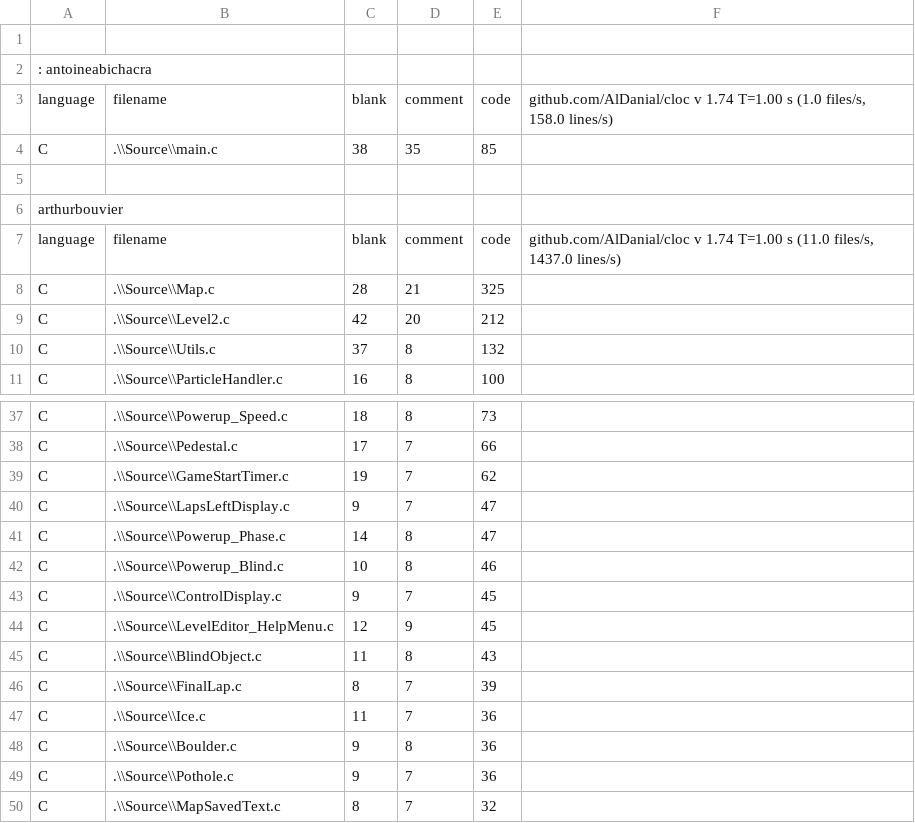
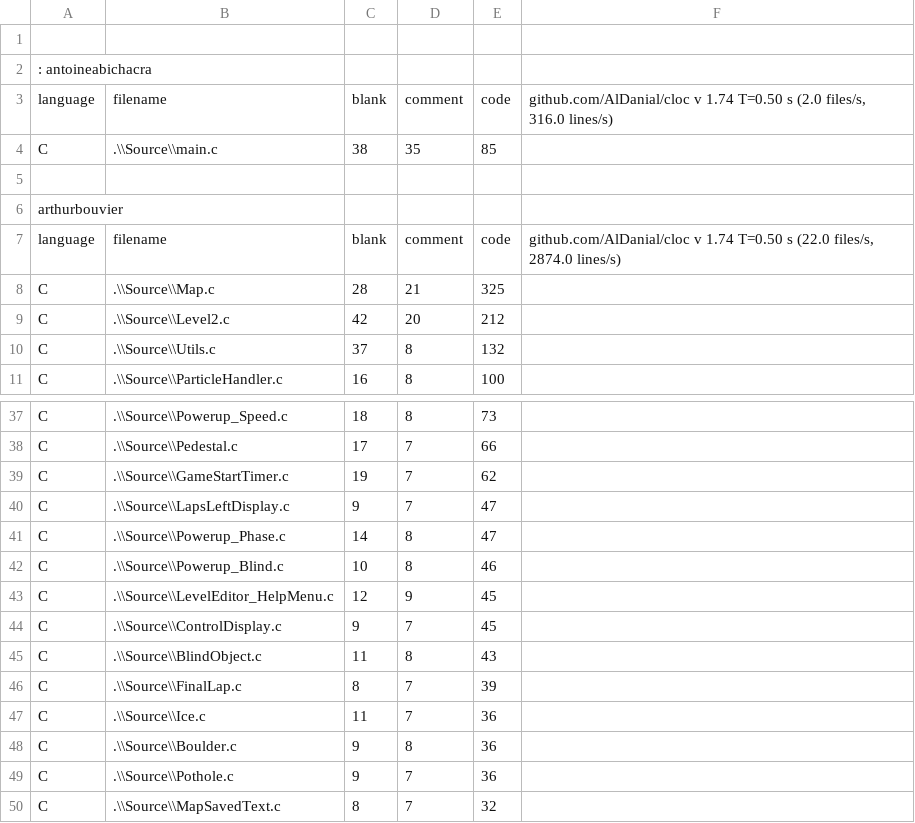
Before and after one commit to Saftur/digipengs, a CSV file: CodeCount.csv, drawn as a sheet; only a part is shown, gaps mark what is left out.

Commit message:
Updated code count and installer again

```diff
--- a/CodeCount.csv
+++ b/CodeCount.csv
@@ -2,3 +2,3 @@
 		:	antoineabichacra
-language,filename,blank,comment,code,"github.com/AlDanial/cloc v 1.74  T=1.00 s (1.0 files/s, 158.0 lines/s)"
+language,filename,blank,comment,code,"github.com/AlDanial/cloc v 1.74  T=0.50 s (2.0 files/s, 316.0 lines/s)"
 C,.\\Source\\main.c,38,35,85
@@ -6,3 +6,3 @@ C,.\\Source\\main.c,38,35,85
 arthurbouvier
-language,filename,blank,comment,code,"github.com/AlDanial/cloc v 1.74  T=1.00 s (11.0 files/s, 1437.0 lines/s)"
+language,filename,blank,comment,code,"github.com/AlDanial/cloc v 1.74  T=0.50 s (22.0 files/s, 2874.0 lines/s)"
 C,.\\Source\\Map.c,28,21,325
@@ -42,4 +42,4 @@ C,.\\Source\\Powerup_Phase.c,14,8,47
 C,.\\Source\\Powerup_Blind.c,10,8,46
+C,.\\Source\\LevelEditor_HelpMenu.c,12,9,45
 C,.\\Source\\ControlDisplay.c,9,7,45
-C,.\\Source\\LevelEditor_HelpMenu.c,12,9,45
 C,.\\Source\\BlindObject.c,11,8,43
```
Also changed, not shown: 3 other files.
